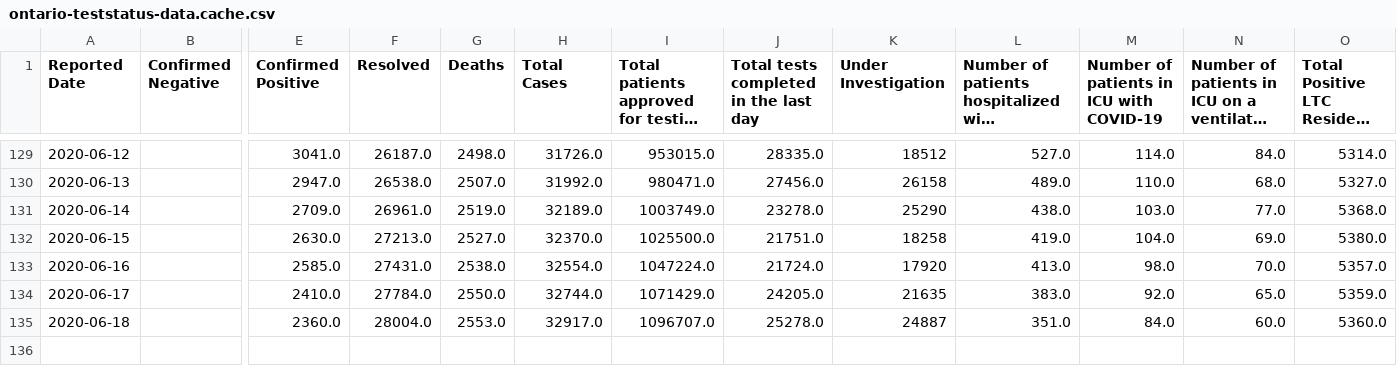
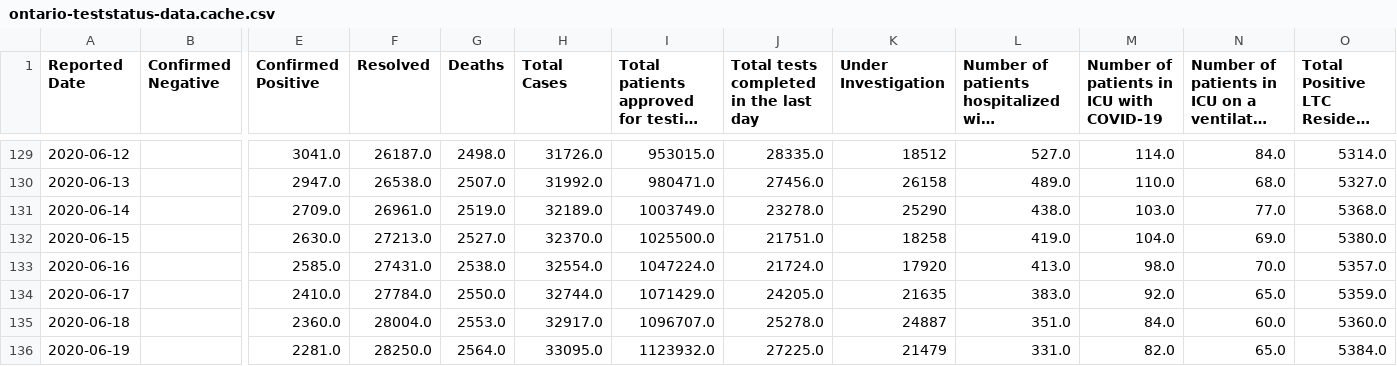
Before and after one commit to github/covid19-dashboard, a CSV file: _notebooks/data_files/ontario-teststatus-data.cache.csv, drawn as a sheet; only a part is shown, gaps mark what is left out; long unchanged cells end in …; rows hold the shown columns only; the diff names each change by its address in the sheet, - before the commit and + after, or states it on an @@ line.

```diff
--- a/_notebooks/data_files/ontario-teststatus-data.cache.csv
+++ b/_notebooks/data_files/ontario-teststatus-data.cache.csv
+row 136: 2020-06-19 |  | 2281.0 | 28250.0 | 2564.0 | 33095.0 | 1123932.0 | 27225.0 | 21479 | 331.0 | 82.0 | 65.0 | 5384.0
```
Also changed, not shown: 1 other file.
